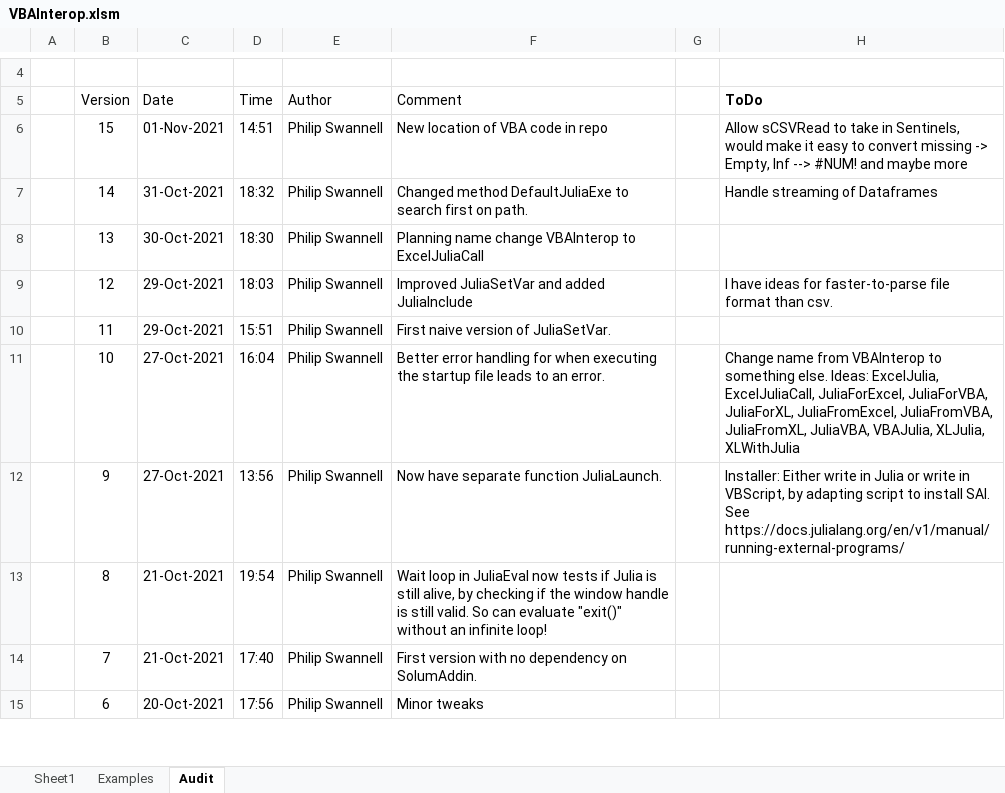
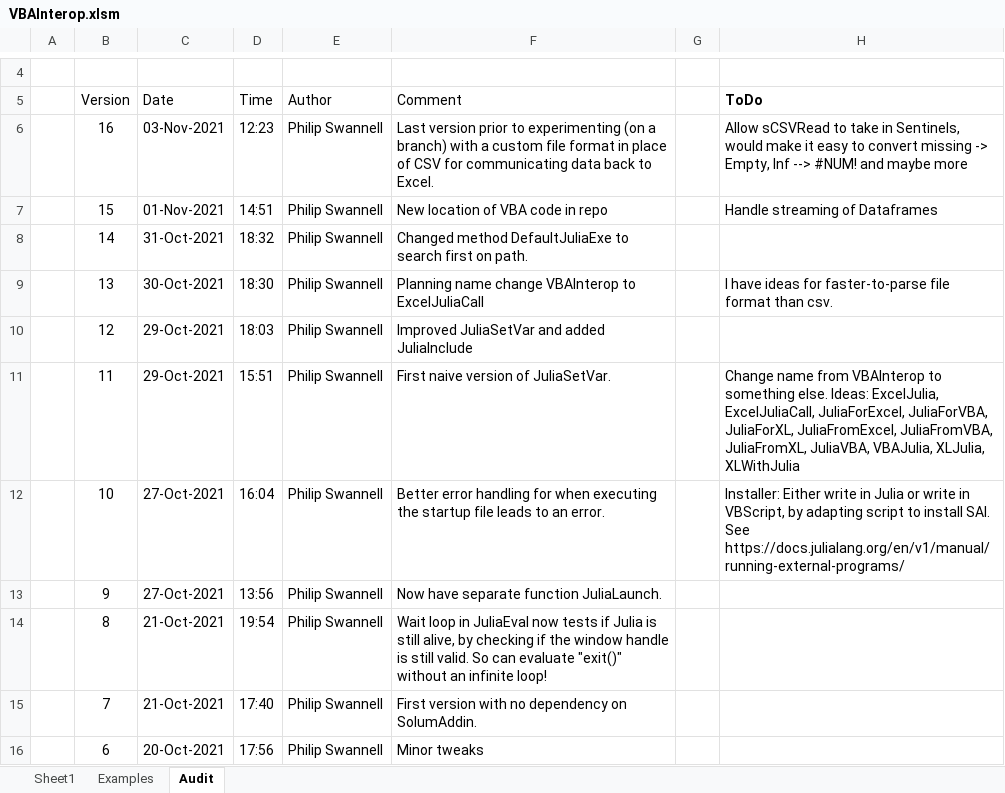
Before and after one commit to PGS62/JuliaExcel.jl, an Excel workbook: workbooks/VBAInterop.xlsm, sheet Audit, drawn as a sheet; only a part is shown, gaps mark what is left out; values as stored, in another font and other column widths than the file's, no borders; addresses are those after the commit; the diff names each change by its address in the sheet, - before the commit and + after, or states it on an @@ line.

Commit message:
Last version prior to "FastParse" branch

```diff
--- a/workbooks/VBAInterop.xlsm (sheet Audit)
+++ b/workbooks/VBAInterop.xlsm (sheet Audit)
+row 6:  | 16 | 03-Nov-2021 | 12:23 | Philip Swannell | Last version prior to experimenting (on a branch) with a custom file format in place of CSV for communicating data back to Excel. |  | Allow sCSVRead to take in Sentinels, would make it easy to convert missing -> Empty, Inf --> #NUM! and maybe more
-H7 (ToDo): Allow sCSVRead to take in Sentinels, would make it easy to convert missing -> Empty, Inf --> #NUM! and maybe more
+H7 (ToDo): Handle streaming of Dataframes
-H8 (ToDo): Handle streaming of Dataframes
+H8 (ToDo): (empty)
-H9 (ToDo): (empty)
+H9 (ToDo): I have ideas for faster-to-parse file format than csv.
-H10 (ToDo): I have ideas for faster-to-parse file format than csv.
+H10 (ToDo): (empty)
-H11 (ToDo): (empty)
+H11 (ToDo): Change name from VBAInterop to something else. Ideas: ExcelJulia, ExcelJuliaCall, JuliaForExcel, JuliaForVBA, JuliaForXL, JuliaFromExcel, JuliaFromVBA, JuliaFromXL, JuliaVBA, VBAJulia, XLJulia, XLWithJulia
-H12 (ToDo): Change name from VBAInterop to something else. Ideas: ExcelJulia, ExcelJuliaCall, JuliaForExcel, JuliaForVBA, JuliaForXL, JuliaFromExcel, JuliaFromVBA, JuliaFromXL, JuliaVBA, VBAJulia, XLJulia, XLWithJulia
+H12 (ToDo): Installer: Either write in Julia or write in VBScript, by adapting script to install SAI. See https://docs.julialang.org/en/v1/manual/running-external-programs/
-H13 (ToDo): Installer: Either write in Julia or write in VBScript, by adapting script to install SAI. See https://docs.julialang.org/en/v1/manual/running-external-programs/
+H13 (ToDo): (empty)
```
Also changed, not shown: sheet Examples, 6 other files.
